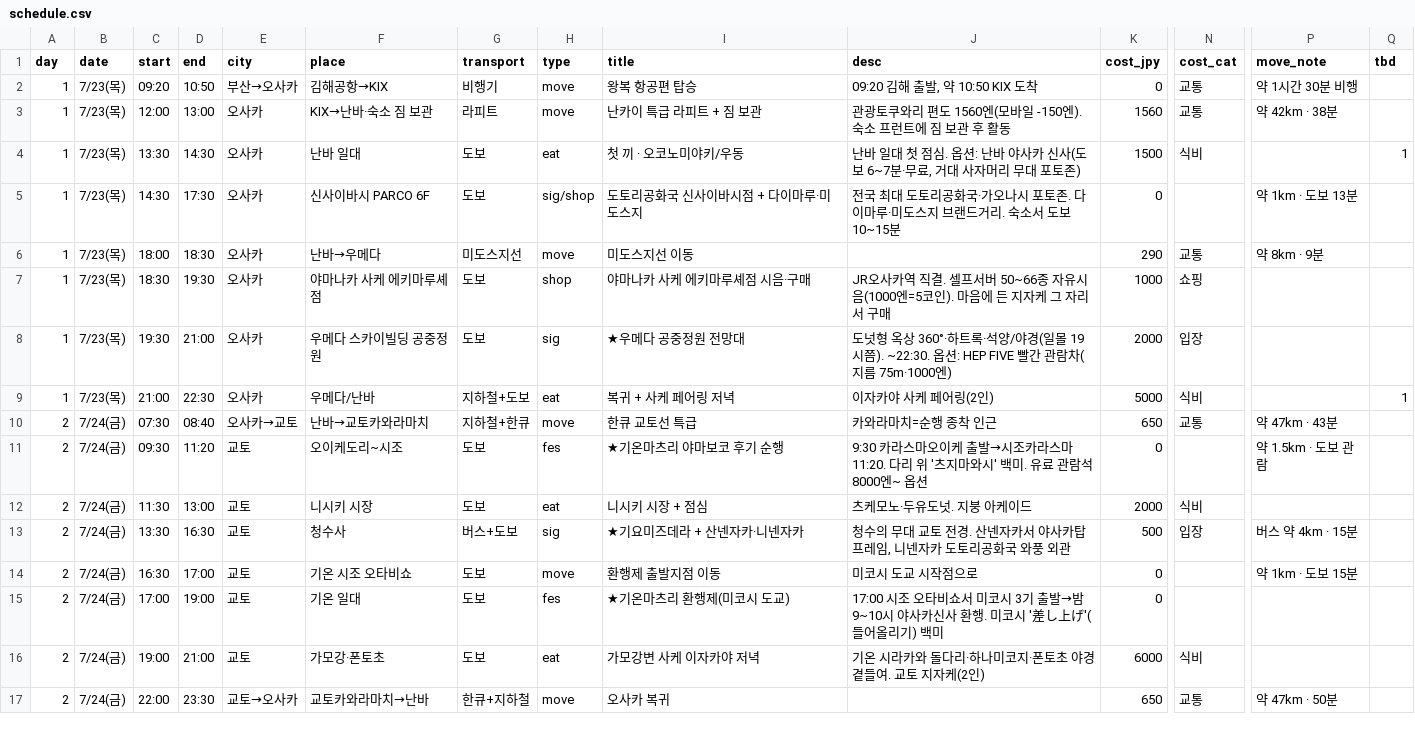
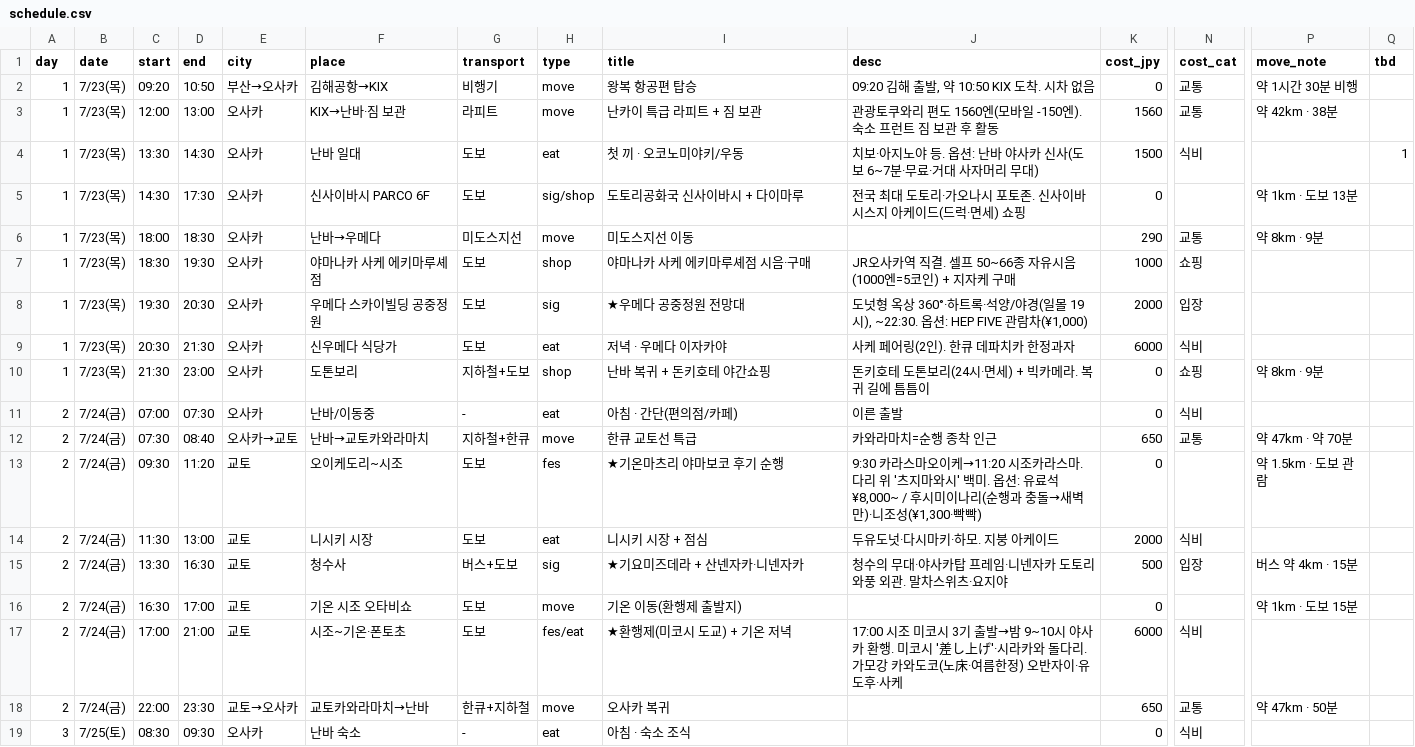
Before and after one commit to dekt-oss/kansai-trip, a CSV file: data/schedule.csv, drawn as a sheet; only a part is shown, gaps mark what is left out; removed rows and columns are numbered as before the commit, all else as after; rows hold the shown columns only; the diff covers the shown part only; the diff names each change by its address in the sheet, - before the commit and + after, or states it on an @@ line.

```diff
--- a/data/schedule.csv
+++ b/data/schedule.csv
-J2 (desc): 09:20 김해 출발, 약 10:50 KIX 도착
+J2 (desc): 09:20 김해 출발, 약 10:50 KIX 도착. 시차 없음
-F3 (place): KIX→난바·숙소 짐 보관
+F3 (place): KIX→난바·짐 보관
-J3 (desc): 관광토쿠와리 편도 1560엔(모바일 -150엔). 숙소 프런트에 짐 보관 후 활동
+J3 (desc): 관광토쿠와리 편도 1560엔(모바일 -150엔). 숙소 프런트 짐 보관 후 활동
-J4 (desc): 난바 일대 첫 점심. 옵션: 난바 야사카 신사(도보 6~7분·무료, 거대 사자머리 무대 포토존)
+J4 (desc): 치보·아지노야 등. 옵션: 난바 야사카 신사(도보 6~7분·무료·거대 사자머리 무대)
-I5 (title): 도토리공화국 신사이바시점 + 다이마루·미도스지
+I5 (title): 도토리공화국 신사이바시 + 다이마루
-J5 (desc): …도토리공화국·가오나시 포토존. 다이마루·미도스지 브랜드거리. 숙소서 도보 10~15분
+J5 (desc): …도토리·가오나시 포토존. 신사이바시스지 아케이드(드럭·면세) 쇼핑
-J7 (desc): …결. 셀프서버 50~66종 자유시음(1000엔=5코인). 마음에 든 지자케 그 자리서 구매
+J7 (desc): …결. 셀프 50~66종 자유시음(1000엔=5코인) + 지자케 구매
-D8 (end): 21:00
+D8 (end): 20:30
-J8 (desc): …몰 19시쯤). ~22:30. 옵션: HEP FIVE 빨간 관람차(지름 75m·1000엔)
+J8 (desc): …몰 19시), ~22:30. 옵션: HEP FIVE 관람차(¥1,000)
-C9 (start): 21:00
+C9 (start): 20:30
-D9 (end): 22:30
+D9 (end): 21:30
-F9 (place): 우메다/난바
+F9 (place): 신우메다 식당가
-G9 (transport): 지하철+도보
+G9 (transport): 도보
-I9 (title): 복귀 + 사케 페어링 저녁
+I9 (title): 저녁 · 우메다 이자카야
-J9 (desc): 이자카야 사케 페어링(2인)
+J9 (desc): 사케 페어링(2인). 한큐 데파치카 한정과자
-K9 (cost_jpy): 5000
+K9 (cost_jpy): 6000
-Q9 (tbd): 1
+Q9 (tbd): (empty)
+row 10: 1 | 7/23(목) | 21:30 | 23:00 | 오사카 | 도톤보리 | 지하철+도보 | shop | 난바 복귀 + 돈키호테 야간쇼핑 | 돈키호테 도톤보리(24시·면세) + 빅카메라. 복귀 길에 틈틈이 | 0 | 쇼핑 | 약 8km · 9분
+row 11: 2 | 7/24(금) | 07:00 | 07:30 | 오사카 | 난바/이동중 | - | eat | 아침 · 간단(편의점/카페) | 이른 출발 | 0 | 식비
-P12 (move_note): 약 47km · 43분
+P12 (move_note): 약 47km · 약 70분
-J13 (desc): …마오이케 출발→시조카라스마 11:20. 다리 위 '츠지마와시' 백미. 유료 관람석 8000엔~ 옵션
+J13 (desc): …마오이케→11:20 시조카라스마. 다리 위 '츠지마와시' 백미. 옵션: 유료석 ¥8,000~ / 후시미이나리(순행과 충돌→새벽만)·니조성(¥1,300·빡빡)
-J14 (desc): 츠케모노·두유도넛. 지붕 아케이드
+J14 (desc): 두유도넛·다시마키·하모. 지붕 아케이드
-J15 (desc): 청수의 무대 교토 전경. 산넨자카서 야사카탑 프레임, 니넨자카 도토리공화국 와풍 외관
+J15 (desc): 청수의 무대·야사카탑 프레임·니넨자카 도토리 와풍 외관. 말차스위츠·요지야
-I16 (title): 환행제 출발지점 이동
+I16 (title): 기온 이동(환행제 출발지)
-J16 (desc): 미코시 도교 시작점으로
+J16 (desc): (empty)
-row 15: 2 | 7/24(금) | 17:00 | 19:00 | 교토 | 기온 일대 | 도보 | fes | ★기온마츠리 환행제(미코시 도교) | 17:00 시조 오타비쇼서 미코시 3기 출발→밤 9~10시 야사카신사 환행. 미코시 '差し上げ'(들어올리기) 백미 | 0
-C17 (start): 19:00
+C17 (start): 17:00
-F17 (place): 가모강·폰토초
+F17 (place): 시조~기온·폰토초
-H17 (type): eat
+H17 (type): fes/eat
-I17 (title): 가모강변 사케 이자카야 저녁
+I17 (title): ★환행제(미코시 도교) + 기온 저녁
-J17 (desc): 기온 시라카와 돌다리·하나미코지·폰토초 야경 곁들여. 교토 지자케(2인)
+J17 (desc): 17:00 시조 미코시 3기 출발→밤 9~10시 야사카 환행. 미코시 '差し上げ'·시라카와 돌다리. 가모강 카와도코(노床·여름한정) 오반자이·유도후·사케
+row 19: 3 | 7/25(토) | 08:30 | 09:30 | 오사카 | 난바 숙소 | - | eat | 아침 · 숙소 조식 |  | 0 | 식비
```
Also changed, not shown: 1 added row, 1 removed row and 30 edited cells elsewhere in this file, data/days.csv, 2 other files.
